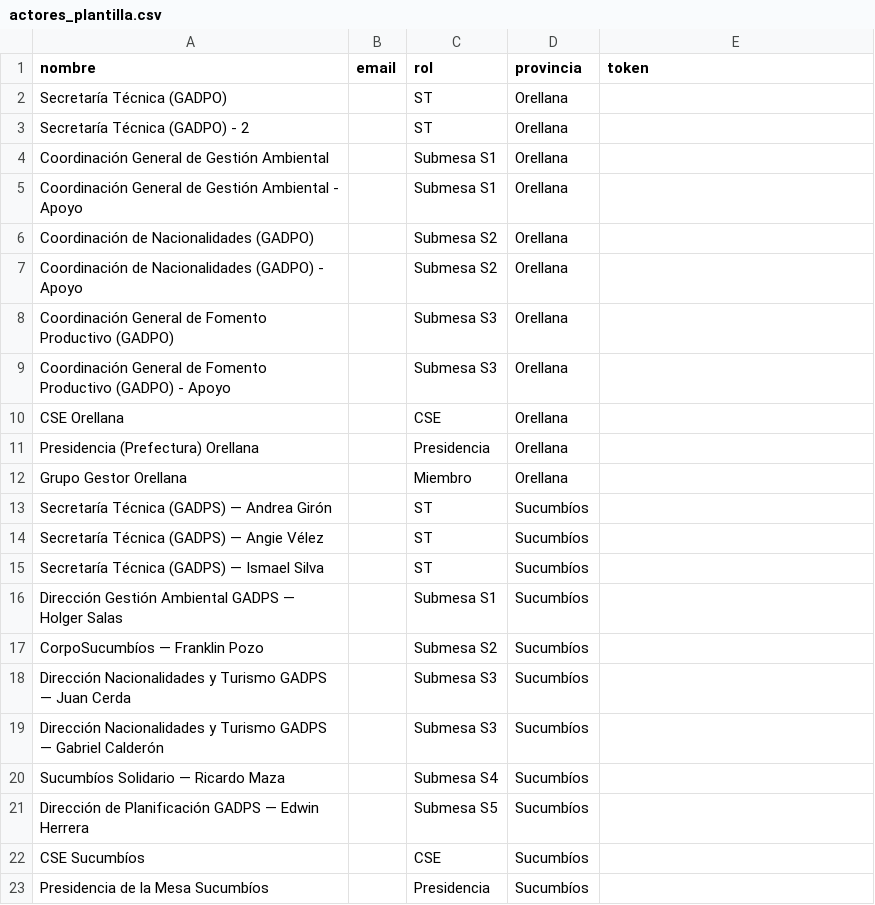
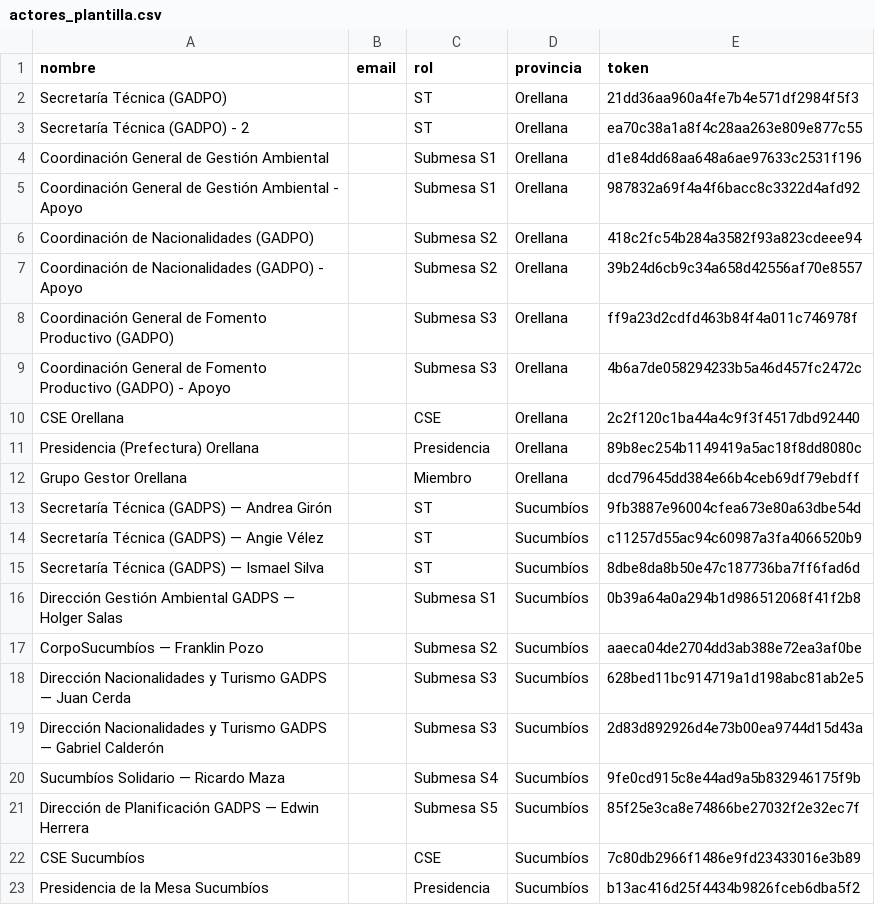
Before and after one commit to 89jdvm/mesa-cooperacion-monitoreo, a CSV file: apps-script/actores_plantilla.csv, drawn as a sheet.

```diff
--- a/apps-script/actores_plantilla.csv
+++ b/apps-script/actores_plantilla.csv
@@ -1,23 +1,23 @@
 nombre,email,rol,provincia,token
-Secretaría Técnica (GADPO),,ST,Orellana,
-Secretaría Técnica (GADPO) - 2,,ST,Orellana,
-Coordinación General de Gestión Ambiental,,Submesa S1,Orellana,
-Coordinación General de Gestión Ambiental - Apoyo,,Submesa S1,Orellana,
-Coordinación de Nacionalidades (GADPO),,Submesa S2,Orellana,
-Coordinación de Nacionalidades (GADPO) - Apoyo,,Submesa S2,Orellana,
-Coordinación General de Fomento Productivo (GADPO),,Submesa S3,Orellana,
-Coordinación General de Fomento Productivo (GADPO) - Apoyo,,Submesa S3,Orellana,
-CSE Orellana,,CSE,Orellana,
-Presidencia (Prefectura) Orellana,,Presidencia,Orellana,
-Grupo Gestor Orellana,,Miembro,Orellana,
-Secretaría Técnica (GADPS) — Andrea Girón,,ST,Sucumbíos,
-Secretaría Técnica (GADPS) — Angie Vélez,,ST,Sucumbíos,
-Secretaría Técnica (GADPS) — Ismael Silva,,ST,Sucumbíos,
-Dirección Gestión Ambiental GADPS — Holger Salas,,Submesa S1,Sucumbíos,
-CorpoSucumbíos — Franklin Pozo,,Submesa S2,Sucumbíos,
-Dirección Nacionalidades y Turismo GADPS — Juan Cerda,,Submesa S3,Sucumbíos,
-Dirección Nacionalidades y Turismo GADPS — Gabriel Calderón,,Submesa S3,Sucumbíos,
-Sucumbíos Solidario — Ricardo Maza,,Submesa S4,Sucumbíos,
-Dirección de Planificación GADPS — Edwin Herrera,,Submesa S5,Sucumbíos,
-CSE Sucumbíos,,CSE,Sucumbíos,
-Presidencia de la Mesa Sucumbíos,,Presidencia,Sucumbíos,
+Secretaría Técnica (GADPO),,ST,Orellana,21dd36aa960a4fe7b4e571df2984f5f3
+Secretaría Técnica (GADPO) - 2,,ST,Orellana,ea70c38a1a8f4c28aa263e809e877c55
+Coordinación General de Gestión Ambiental,,Submesa S1,Orellana,d1e84dd68aa648a6ae97633c2531f196
+Coordinación General de Gestión Ambiental - Apoyo,,Submesa S1,Orellana,987832a69f4a4f6bacc8c3322d4afd92
+Coordinación de Nacionalidades (GADPO),,Submesa S2,Orellana,418c2fc54b284a3582f93a823cdeee94
+Coordinación de Nacionalidades (GADPO) - Apoyo,,Submesa S2,Orellana,39b24d6cb9c34a658d42556af70e8557
+Coordinación General de Fomento Productivo (GADPO),,Submesa S3,Orellana,ff9a23d2cdfd463b84f4a011c746978f
+Coordinación General de Fomento Productivo (GADPO) - Apoyo,,Submesa S3,Orellana,4b6a7de058294233b5a46d457fc2472c
+CSE Orellana,,CSE,Orellana,2c2f120c1ba44a4c9f3f4517dbd92440
+Presidencia (Prefectura) Orellana,,Presidencia,Orellana,89b8ec254b1149419a5ac18f8dd8080c
+Grupo Gestor Orellana,,Miembro,Orellana,dcd79645dd384e66b4ceb69df79ebdff
+Secretaría Técnica (GADPS) — Andrea Girón,,ST,Sucumbíos,9fb3887e96004cfea673e80a63dbe54d
+Secretaría Técnica (GADPS) — Angie Vélez,,ST,Sucumbíos,c11257d55ac94c60987a3fa4066520b9
+Secretaría Técnica (GADPS) — Ismael Silva,,ST,Sucumbíos,8dbe8da8b50e47c187736ba7ff6fad6d
+Dirección Gestión Ambiental GADPS — Holger Salas,,Submesa S1,Sucumbíos,0b39a64a0a294b1d986512068f41f2b8
+CorpoSucumbíos — Franklin Pozo,,Submesa S2,Sucumbíos,aaeca04de2704dd3ab388e72ea3af0be
+Dirección Nacionalidades y Turismo GADPS — Juan Cerda,,Submesa S3,Sucumbíos,628bed11bc914719a1d198abc81ab2e5
+Dirección Nacionalidades y Turismo GADPS — Gabriel Calderón,,Submesa S3,Sucumbíos,2d83d892926d4e73b00ea9744d15d43a
+Sucumbíos Solidario — Ricardo Maza,,Submesa S4,Sucumbíos,9fe0cd915c8e44ad9a5b832946175f9b
+Dirección de Planificación GADPS — Edwin Herrera,,Submesa S5,Sucumbíos,85f25e3ca8e74866be27032f2e32ec7f
+CSE Sucumbíos,,CSE,Sucumbíos,7c80db2966f1486e9fd23433016e3b89
+Presidencia de la Mesa Sucumbíos,,Presidencia,Sucumbíos,b13ac416d25f4434b9826fceb6dba5f2
```
Also changed, not shown: 2 other files.
